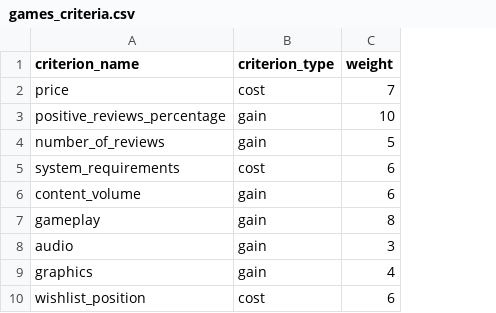
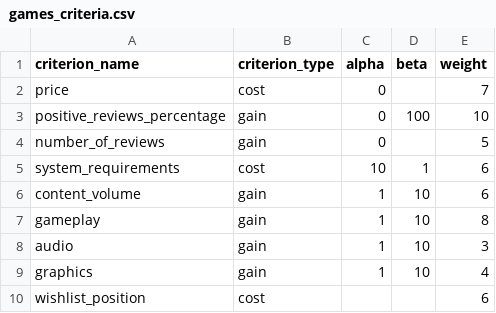
Before and after one commit to Garbarkozaurus/put-DA-project2, a CSV file: data/games_criteria.csv, drawn as a sheet; the diff names each change by its address in the sheet, - before the commit and + after, or states it on an @@ line.

Commit message:
Add alpha and beta columns to criteria

```diff
--- a/data/games_criteria.csv
+++ b/data/games_criteria.csv
+column C (alpha), rows 2-9: 0 | 0 | 0 | 10 | 1 | 1 | 1 | 1
+column D (beta), rows 3-9: 100 |  | 1 | 10 | 10 | 10 | 10
```
Also changed, not shown: 1 other file.
